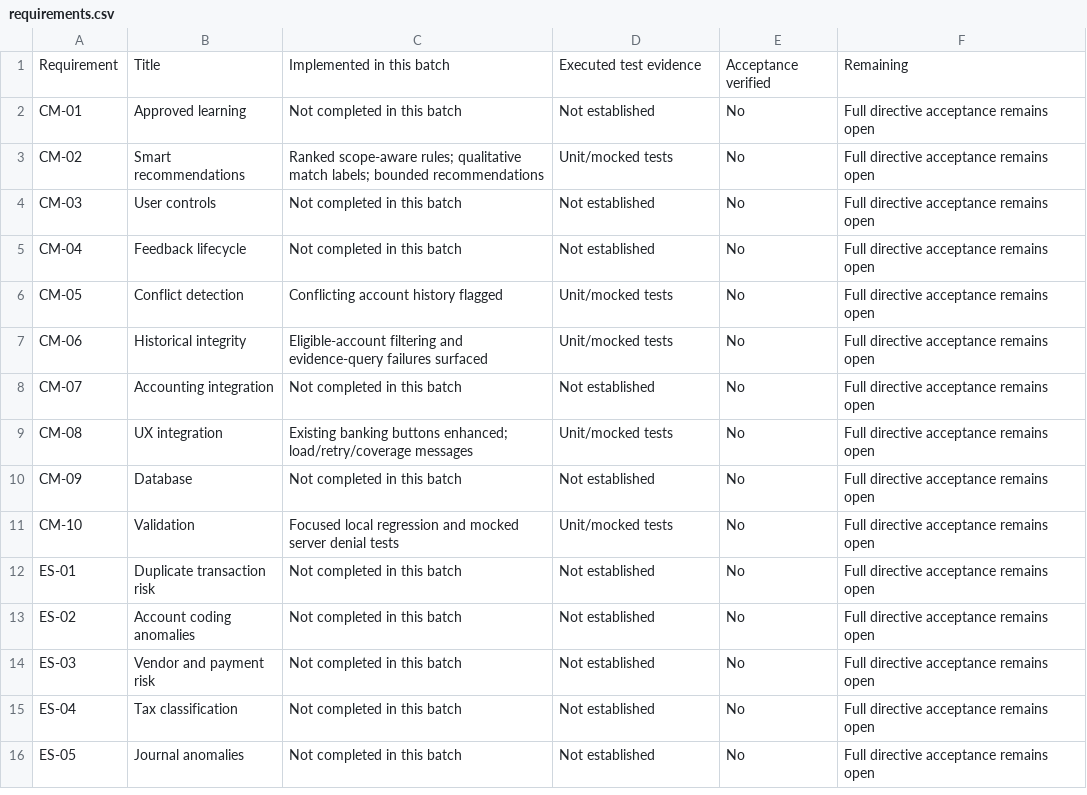
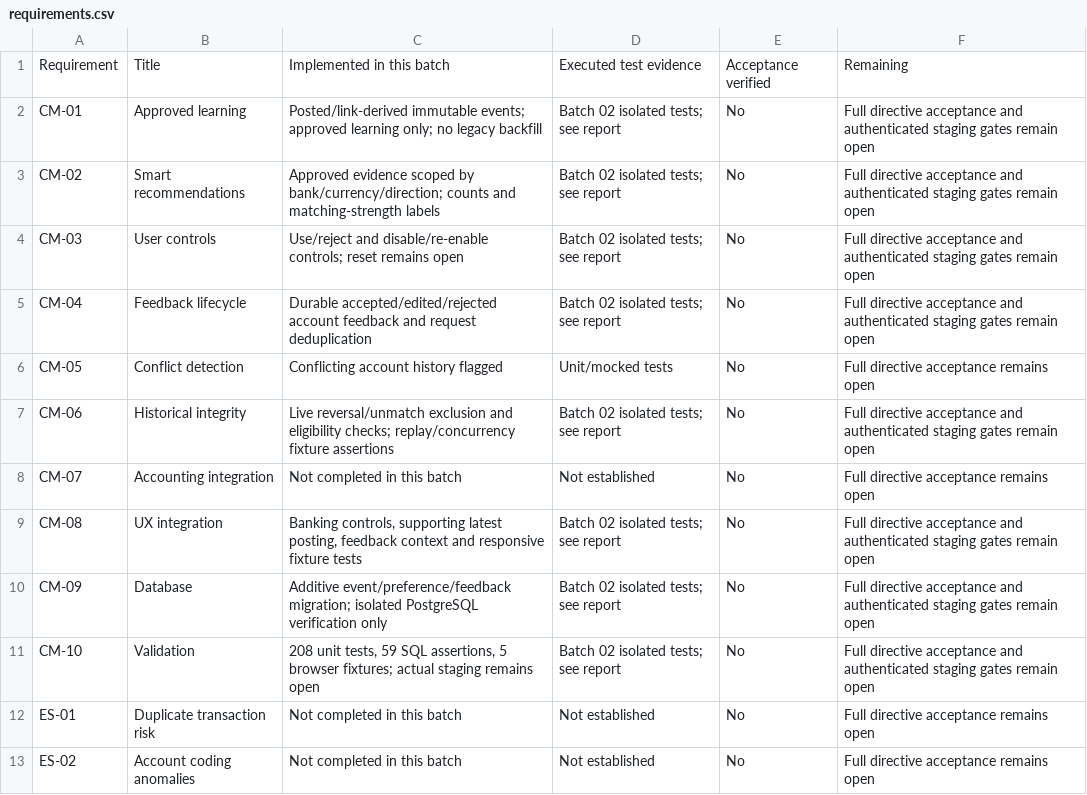
Before and after one commit to streakbooks/StreakBooks, a CSV file: docs/financial-intelligence/requirements.csv, drawn as a sheet; only a part is shown; the shorter side is filled out with more unchanged rows.

Commit message:
docs: record Coding Memory event lifecycle verification and remaining gates

```diff
--- a/docs/financial-intelligence/requirements.csv
+++ b/docs/financial-intelligence/requirements.csv
@@ -1,12 +1,12 @@
 Requirement,Title,Implemented in this batch,Executed test evidence,Acceptance verified,Remaining
-CM-01,Approved learning,Not completed in this batch,Not established,No,Full directive acceptance remains open
-CM-02,Smart recommendations,Ranked scope-aware rules; qualitative match labels; bounded recommendations,Unit/mocked tests,No,Full directive acceptance remains open
-CM-03,User controls,Not completed in this batch,Not established,No,Full directive acceptance remains open
-CM-04,Feedback lifecycle,Not completed in this batch,Not established,No,Full directive acceptance remains open
+CM-01,Approved learning,Posted/link-derived immutable events; approved learning only; no legacy backfill,Batch 02 isolated tests; see report,No,Full directive acceptance and authenticated staging gates remain open
+CM-02,Smart recommendations,Approved evidence scoped by bank/currency/direction; counts and matching-strength labels,Batch 02 isolated tests; see report,No,Full directive acceptance and authenticated staging gates remain open
+CM-03,User controls,Use/reject and disable/re-enable controls; reset remains open,Batch 02 isolated tests; see report,No,Full directive acceptance and authenticated staging gates remain open
+CM-04,Feedback lifecycle,Durable accepted/edited/rejected account feedback and request deduplication,Batch 02 isolated tests; see report,No,Full directive acceptance and authenticated staging gates remain open
 CM-05,Conflict detection,Conflicting account history flagged,Unit/mocked tests,No,Full directive acceptance remains open
-CM-06,Historical integrity,Eligible-account filtering and evidence-query failures surfaced,Unit/mocked tests,No,Full directive acceptance remains open
+CM-06,Historical integrity,Live reversal/unmatch exclusion and eligibility checks; replay/concurrency fixture assertions,Batch 02 isolated tests; see report,No,Full directive acceptance and authenticated staging gates remain open
 CM-07,Accounting integration,Not completed in this batch,Not established,No,Full directive acceptance remains open
-CM-08,UX integration,Existing banking buttons enhanced; load/retry/coverage messages,Unit/mocked tests,No,Full directive acceptance remains open
-CM-09,Database,Not completed in this batch,Not established,No,Full directive acceptance remains open
-CM-10,Validation,Focused local regression and mocked server denial tests,Unit/mocked tests,No,Full directive acceptance remains open
+CM-08,UX integration,"Banking controls, supporting latest posting, feedback context and responsive fixture tests",Batch 02 isolated tests; see report,No,Full directive acceptance and authenticated staging gates remain open
+CM-09,Database,Additive event/preference/feedback migration; isolated PostgreSQL verification only,Batch 02 isolated tests; see report,No,Full directive acceptance and authenticated staging gates remain open
+CM-10,Validation,"208 unit tests, 59 SQL assertions, 5 browser fixtures; actual staging remains open",Batch 02 isolated tests; see report,No,Full directive acceptance and authenticated staging gates remain open
 ES-01,Duplicate transaction risk,Not completed in this batch,Not established,No,Full directive acceptance remains open
```
Also changed, not shown: 4 other files.
